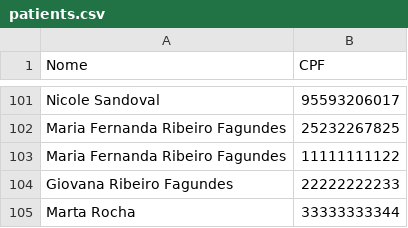
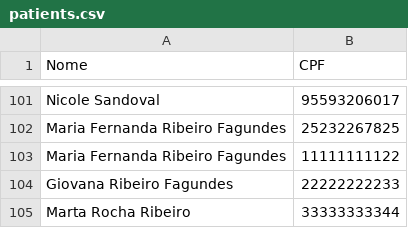
Before and after one commit to fernandooal/med-app, a CSV file: patients.csv, drawn as a sheet; only a part is shown, gaps mark what is left out.

```diff
--- a/patients.csv
+++ b/patients.csv
@@ -104,2 +104,2 @@ Maria Fernanda Ribeiro Fagundes,11111111122
 Giovana Ribeiro Fagundes,22222222233
-Marta Rocha,33333333344
+Marta Rocha Ribeiro,33333333344
```
Also changed, not shown: appointments.csv, doctors_clean.csv.
